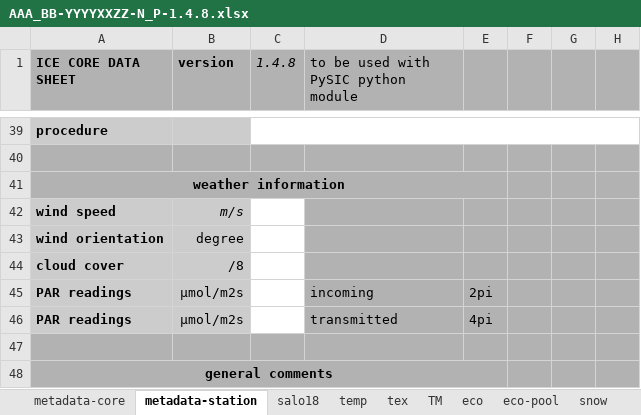
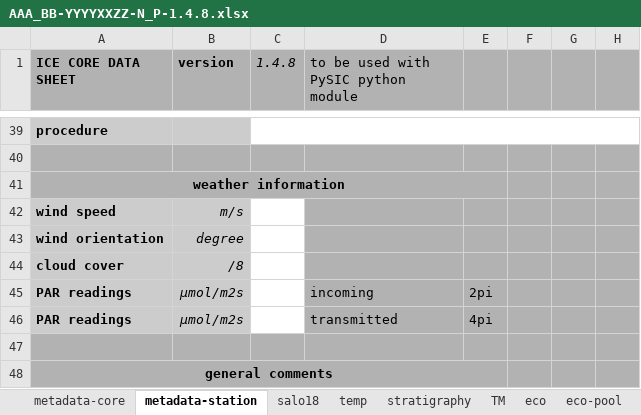
Before and after one commit to megavolts/PySIC, an Excel workbook: pysic/ressources/AAA_BB-YYYYXXZZ-N_P-1.4.8.xlsx, sheet metadata-station, drawn as a sheet; only a part is shown, gaps mark what is left out; values as stored, in another font and other column widths than the file's, no borders; the diff names each change by its address in the sheet, - before the commit and + after, or states it on an @@ line.

```diff
--- a/pysic/ressources/AAA_BB-YYYYXXZZ-N_P-1.4.8.xlsx (sheet metadata-station)
+++ b/pysic/ressources/AAA_BB-YYYYXXZZ-N_P-1.4.8.xlsx (sheet metadata-station)
-sheet tab: tex
+sheet tab: stratigraphy
-B43:B46 italic: off
+B43:B46 italic: on
```
Also changed, not shown: sheet seawater, sheet eco-pool, sheet sackhole, sheet snow, sheet eco, sheet metadata-core, 8 more sheets, 2 other files.
